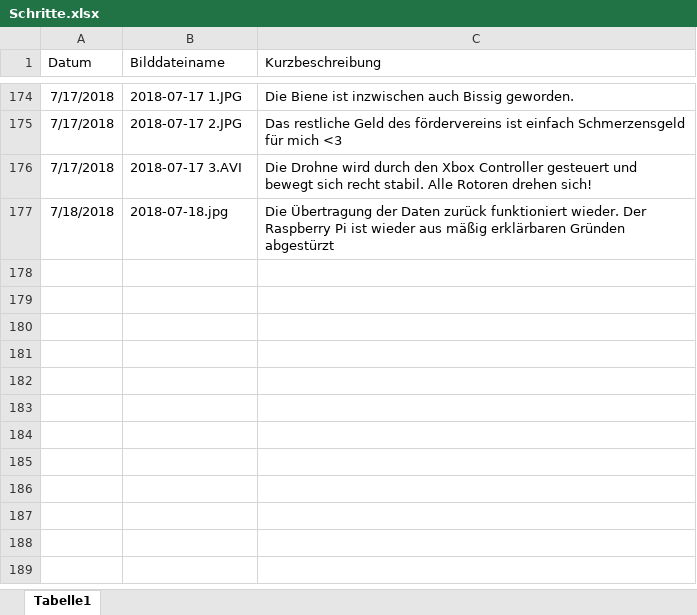
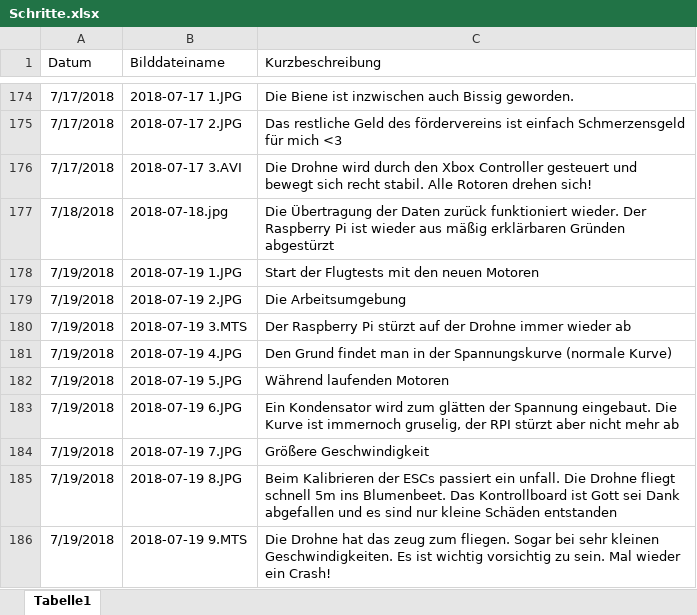
Before and after one commit to KoehlerT/Drohne, an Excel workbook: Dokumentation/Schritte.xlsx, sheet Tabelle1, drawn as a sheet; only a part is shown, gaps mark what is left out; values as stored, in another font and other column widths than the file's, no borders; the diff names each change by its address in the sheet, - before the commit and + after, or states it on an @@ line.

```diff
--- a/Dokumentation/Schritte.xlsx (sheet Tabelle1)
+++ b/Dokumentation/Schritte.xlsx (sheet Tabelle1)
+row 178: 7/19/2018 | 2018-07-19 1.JPG | Start der Flugtests mit den neuen Motoren
+row 179: 7/19/2018 | 2018-07-19 2.JPG | Die Arbeitsumgebung
+row 180: 7/19/2018 | 2018-07-19 3.MTS | Der Raspberry Pi stürzt auf der Drohne immer wieder ab
+row 181: 7/19/2018 | 2018-07-19 4.JPG | Den Grund findet man in der Spannungskurve (normale Kurve)
+row 182: 7/19/2018 | 2018-07-19 5.JPG | Während laufenden Motoren
+row 183: 7/19/2018 | 2018-07-19 6.JPG | Ein Kondensator wird zum glätten der Spannung eingebaut. Die Kurve ist immernoch gruselig, der RPI stürzt aber nicht mehr ab
+row 184: 7/19/2018 | 2018-07-19 7.JPG | Größere Geschwindigkeit
+row 185: 7/19/2018 | 2018-07-19 8.JPG | Beim Kalibrieren der ESCs passiert ein unfall. Die Drohne fliegt schnell 5m ins Blumenbeet. Das Kontrollboard ist Gott sei Dank abgefallen und es sind nur kleine Schäden entstanden
+row 186: 7/19/2018 | 2018-07-19 9.MTS | Die Drohne hat das zeug zum fliegen. Sogar bei sehr kleinen Geschwindigkeiten. Es ist wichtig vorsichtig zu sein. Mal wieder ein Crash!
```
Also changed, not shown: Webseiten-abschreiben.xlsx.
